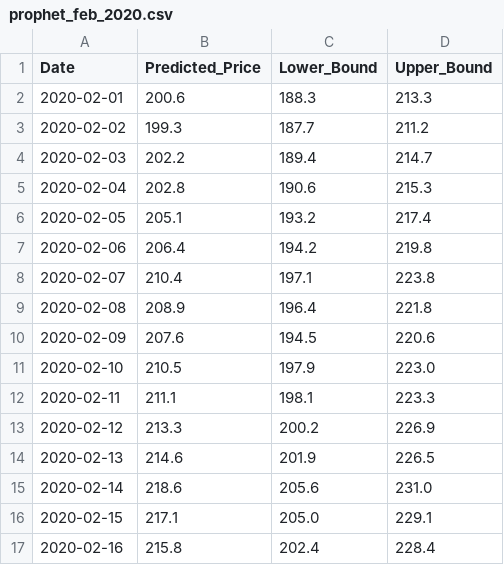
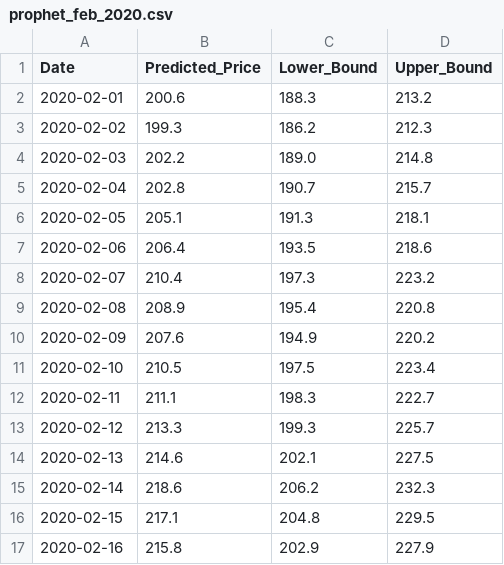
Before and after one commit to aakashaldankar/Multi-year_price_predicion, a CSV file: predictions/prophet_feb_2020.csv, drawn as a sheet; only a part is shown; the diff covers the shown part only.

```diff
--- a/predictions/prophet_feb_2020.csv
+++ b/predictions/prophet_feb_2020.csv
@@ -1,17 +1,17 @@
 Date,Predicted_Price,Lower_Bound,Upper_Bound
-2020-02-01,200.6,188.3,213.3
-2020-02-02,199.3,187.7,211.2
-2020-02-03,202.2,189.4,214.7
-2020-02-04,202.8,190.6,215.3
-2020-02-05,205.1,193.2,217.4
-2020-02-06,206.4,194.2,219.8
-2020-02-07,210.4,197.1,223.8
-2020-02-08,208.9,196.4,221.8
-2020-02-09,207.6,194.5,220.6
-2020-02-10,210.5,197.9,223.0
-2020-02-11,211.1,198.1,223.3
-2020-02-12,213.3,200.2,226.9
-2020-02-13,214.6,201.9,226.5
-2020-02-14,218.6,205.6,231.0
-2020-02-15,217.1,205.0,229.1
-2020-02-16,215.8,202.4,228.4
+2020-02-01,200.6,188.3,213.2
+2020-02-02,199.3,186.2,212.3
+2020-02-03,202.2,189.0,214.8
+2020-02-04,202.8,190.7,215.7
+2020-02-05,205.1,191.3,218.1
+2020-02-06,206.4,193.5,218.6
+2020-02-07,210.4,197.3,223.2
+2020-02-08,208.9,195.4,220.8
+2020-02-09,207.6,194.9,220.2
+2020-02-10,210.5,197.5,223.4
+2020-02-11,211.1,198.3,222.7
+2020-02-12,213.3,199.3,225.7
+2020-02-13,214.6,202.1,227.5
+2020-02-14,218.6,206.2,232.3
+2020-02-15,217.1,204.8,229.5
+2020-02-16,215.8,202.9,227.9
```
Also changed, not shown: 24 edited cells elsewhere in this file, 12 other files.
